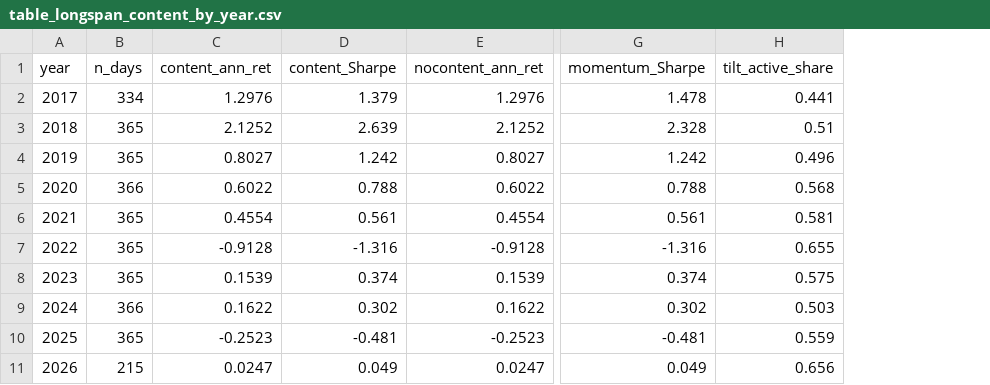
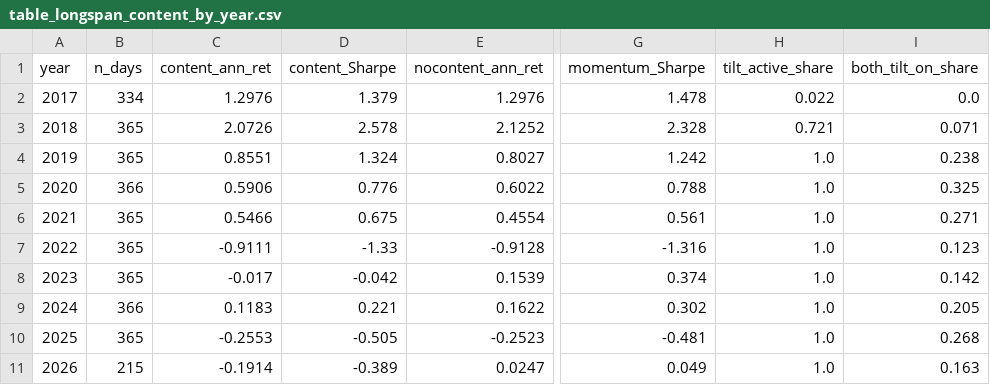
Before and after one commit to CnOxx1/EvoQuantV3, a CSV file: pdf/tables/table_longspan_content_by_year.csv, drawn as a sheet; only a part is shown, gaps mark what is left out; the diff names each change by its address in the sheet, - before the commit and + after, or states it on an @@ line.

```diff
--- a/pdf/tables/table_longspan_content_by_year.csv
+++ b/pdf/tables/table_longspan_content_by_year.csv
+column I (both_tilt_on_share), rows 2-11: 0.0 | 0.071 | 0.238 | 0.325 | 0.271 | 0.123 | 0.142 | 0.205 | 0.268 | 0.163
-H2 (tilt_active_share): 0.441
+H2 (tilt_active_share): 0.022
-C3 (content_ann_ret): 2.1252
+C3 (content_ann_ret): 2.0726
-D3 (content_Sharpe): 2.639
+D3 (content_Sharpe): 2.578
-H3 (tilt_active_share): 0.51
+H3 (tilt_active_share): 0.721
-C4 (content_ann_ret): 0.8027
+C4 (content_ann_ret): 0.8551
-D4 (content_Sharpe): 1.242
+D4 (content_Sharpe): 1.324
-H4 (tilt_active_share): 0.496
+H4 (tilt_active_share): 1.0
-C5 (content_ann_ret): 0.6022
+C5 (content_ann_ret): 0.5906
-D5 (content_Sharpe): 0.788
+D5 (content_Sharpe): 0.776
-H5 (tilt_active_share): 0.568
+H5 (tilt_active_share): 1.0
-C6 (content_ann_ret): 0.4554
+C6 (content_ann_ret): 0.5466
-D6 (content_Sharpe): 0.561
+D6 (content_Sharpe): 0.675
-H6 (tilt_active_share): 0.581
+H6 (tilt_active_share): 1.0
-C7 (content_ann_ret): -0.9128
+C7 (content_ann_ret): -0.9111
-D7 (content_Sharpe): -1.316
+D7 (content_Sharpe): -1.33
-H7 (tilt_active_share): 0.655
+H7 (tilt_active_share): 1.0
-C8 (content_ann_ret): 0.1539
+C8 (content_ann_ret): -0.017
-D8 (content_Sharpe): 0.374
+D8 (content_Sharpe): -0.042
-H8 (tilt_active_share): 0.575
+H8 (tilt_active_share): 1.0
-C9 (content_ann_ret): 0.1622
+C9 (content_ann_ret): 0.1183
-D9 (content_Sharpe): 0.302
+D9 (content_Sharpe): 0.221
-H9 (tilt_active_share): 0.503
+H9 (tilt_active_share): 1.0
-C10 (content_ann_ret): -0.2523
+C10 (content_ann_ret): -0.2553
-D10 (content_Sharpe): -0.481
+D10 (content_Sharpe): -0.505
-H10 (tilt_active_share): 0.559
+H10 (tilt_active_share): 1.0
-C11 (content_ann_ret): 0.0247
+C11 (content_ann_ret): -0.1914
-D11 (content_Sharpe): 0.049
+D11 (content_Sharpe): -0.389
-H11 (tilt_active_share): 0.656
+H11 (tilt_active_share): 1.0
```
Also changed, not shown: pdf/tables/table_longspan_content_summary.csv, 7 other files.
